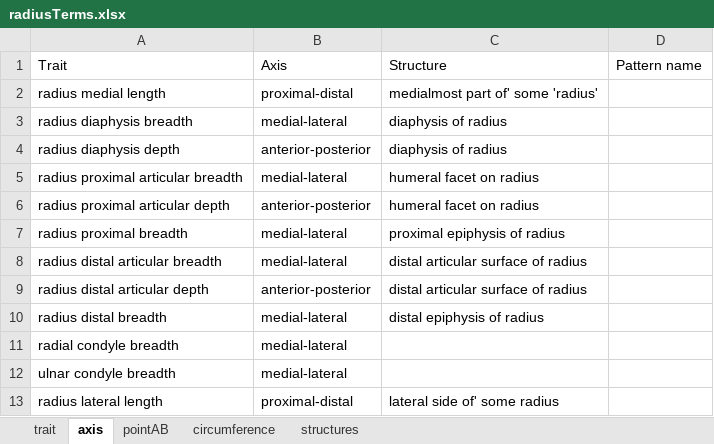
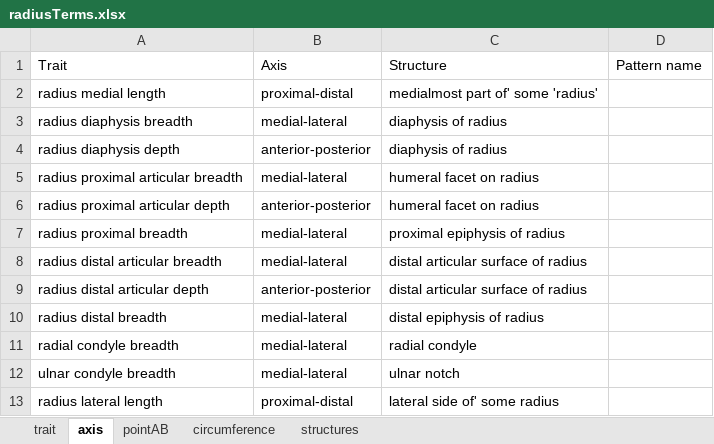
Before and after one commit to futres/fovt, an Excel workbook: terms/radiusTerms.xlsx, sheet axis, drawn as a sheet; values as stored, in another font and other column widths than the file's, no borders; the diff names each change by its address in the sheet, - before the commit and + after, or states it on an @@ line.

Commit message:
updating terms

```diff
--- a/terms/radiusTerms.xlsx (sheet axis)
+++ b/terms/radiusTerms.xlsx (sheet axis)
-C11: (empty)
+C11: radial condyle
-C12: (empty)
+C12: ulnar notch
```
Also changed, not shown: sheet trait, terms/humerusTerms.xlsx, 3 other files.
